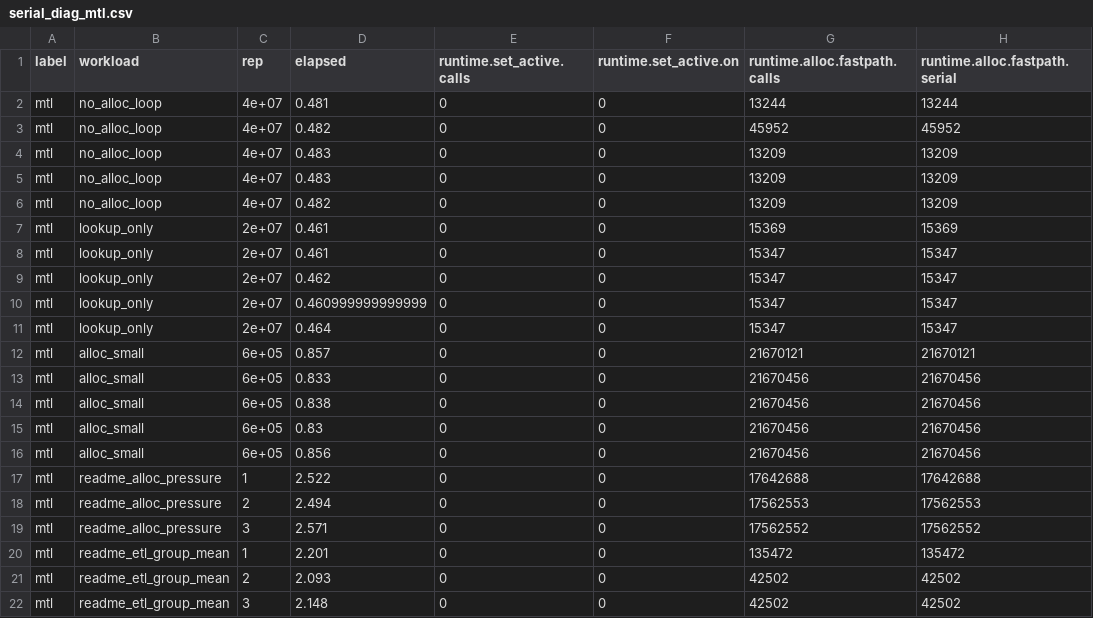
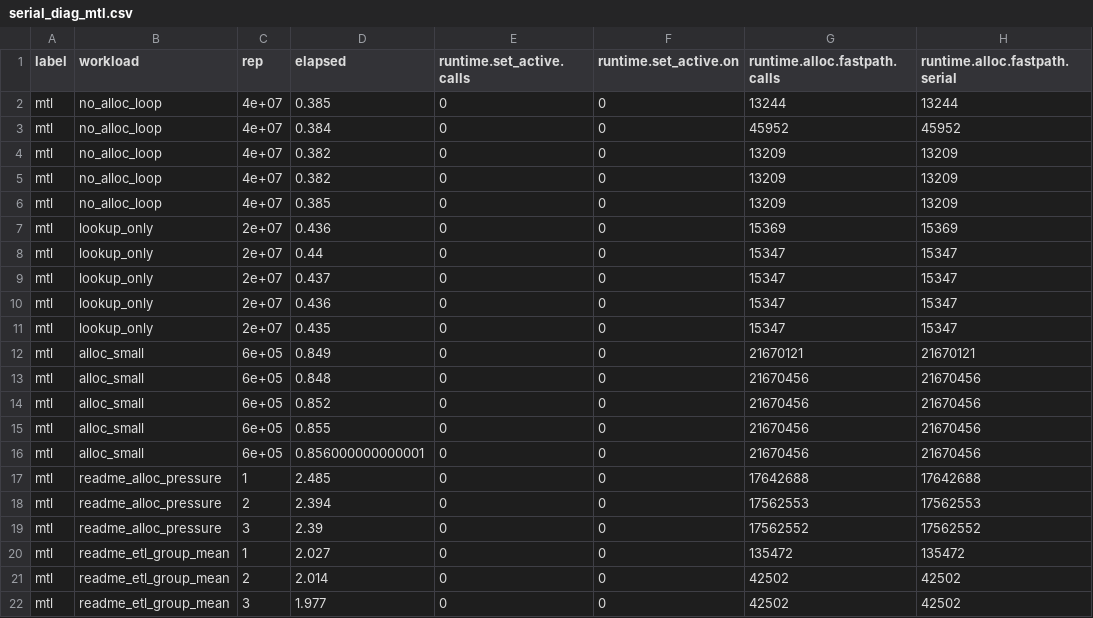
Before and after one commit to t-kalinowski/r-source, a CSV file: bench/artifacts/serial_diag_mtl.csv, drawn as a sheet; only a part is shown; the diff names each change by its address in the sheet, - before the commit and + after, or states it on an @@ line.

```diff
--- a/bench/artifacts/serial_diag_mtl.csv
+++ b/bench/artifacts/serial_diag_mtl.csv
-D2 (elapsed): 0.481
+D2 (elapsed): 0.385
-D3 (elapsed): 0.482
+D3 (elapsed): 0.384
-D4:D5 (elapsed): 0.483
+D4:D5 (elapsed): 0.382
-D6 (elapsed): 0.482
+D6 (elapsed): 0.385
-D7 (elapsed): 0.461
+D7 (elapsed): 0.436
-D8 (elapsed): 0.461
+D8 (elapsed): 0.44
-D9 (elapsed): 0.462
+D9 (elapsed): 0.437
-D10 (elapsed): 0.460999999999999
+D10 (elapsed): 0.436
-D11 (elapsed): 0.464
+D11 (elapsed): 0.435
-D12 (elapsed): 0.857
+D12 (elapsed): 0.849
-D13 (elapsed): 0.833
+D13 (elapsed): 0.848
-D14 (elapsed): 0.838
+D14 (elapsed): 0.852
-D15 (elapsed): 0.83
+D15 (elapsed): 0.855
-D16 (elapsed): 0.856
+D16 (elapsed): 0.856000000000001
-D17 (elapsed): 2.522
+D17 (elapsed): 2.485
-D18 (elapsed): 2.494
+D18 (elapsed): 2.394
-D19 (elapsed): 2.571
+D19 (elapsed): 2.39
-D20 (elapsed): 2.201
+D20 (elapsed): 2.027
-D21 (elapsed): 2.093
+D21 (elapsed): 2.014
-D22 (elapsed): 2.148
+D22 (elapsed): 1.977
```
Also changed, not shown: bench/artifacts/serial_diag_mtl_nostats.csv, 8 other files.
